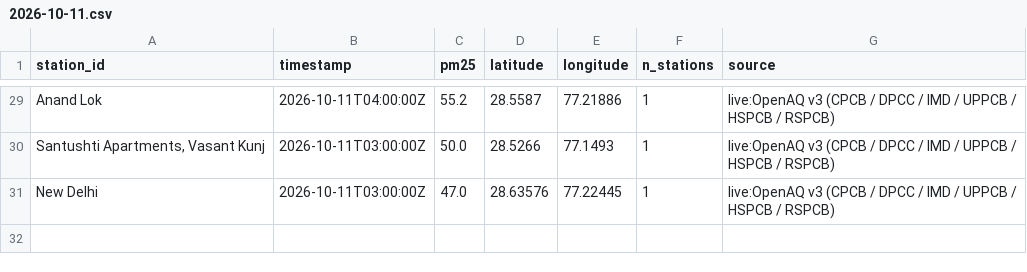
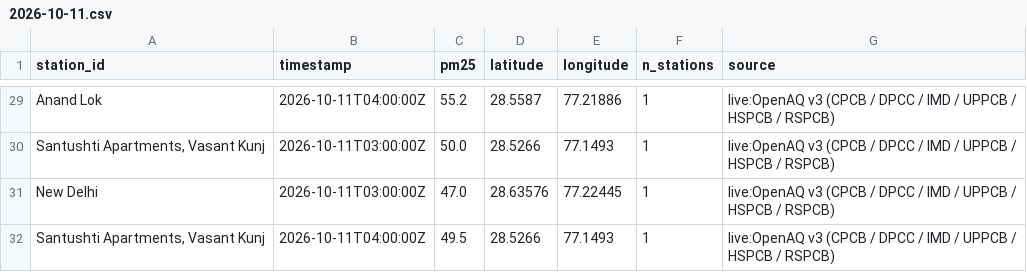
Before and after one commit to jeyamoorthi/AREE, a CSV file: observations/2026-10-11.csv, drawn as a sheet; only a part is shown, gaps mark what is left out.

```diff
--- a/observations/2026-10-11.csv
+++ b/observations/2026-10-11.csv
@@ -31 +31,2 @@ Anand Lok,2026-10-11T04:00:00Z,55.2,28.5587,77.21886,1,live:OpenAQ v3 (CPCB / DP
 New Delhi,2026-10-11T03:00:00Z,47.0,28.63576,77.22445,1,live:OpenAQ v3 (CPCB / DPCC / IMD / UPPCB / HSPCB / RSPCB)
+"Santushti Apartments, Vasant Kunj",2026-10-11T04:00:00Z,49.5,28.5266,77.1493,1,live:OpenAQ v3 (CPCB / DPCC / IMD / UPPCB / HSPCB / RSPCB)
```
Also changed, not shown: 1 other file.
